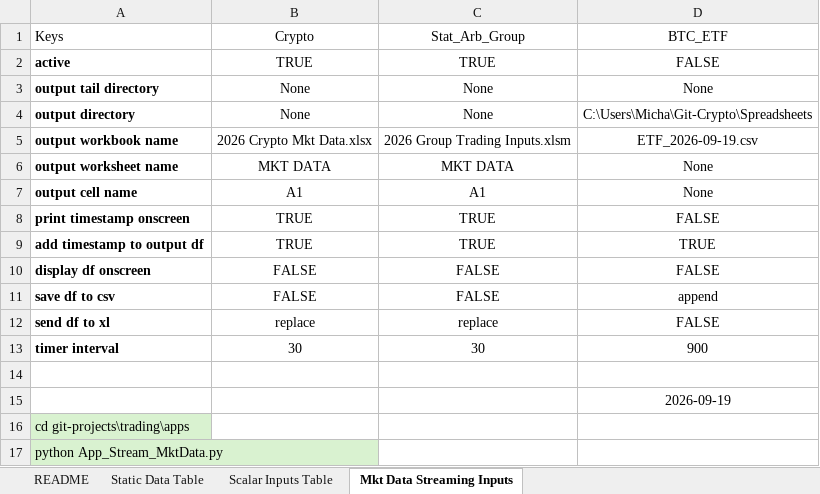
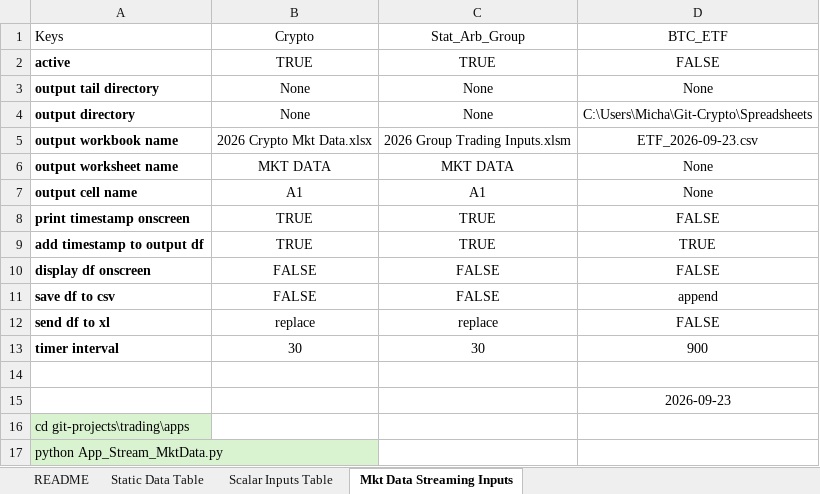
Before and after one commit to mikehyland-quant/trading, an Excel workbook: spreadsheets/2026 Fin Inst Database.xlsx, sheet Mkt Data Streaming Inputs, drawn as a sheet; values as stored, in another font and other column widths than the file's, no borders; conditional formats and table styles not drawn; the diff names each change by its address in the sheet, - before the commit and + after, or states it on an @@ line.

```diff
--- a/spreadsheets/2026 Fin Inst Database.xlsx (sheet Mkt Data Streaming Inputs)
+++ b/spreadsheets/2026 Fin Inst Database.xlsx (sheet Mkt Data Streaming Inputs)
-D5: ETF_2026-09-19.csv
+D5: ETF_2026-09-23.csv
-D15: 2026-09-19
+D15: 2026-09-23
```
Also changed, not shown: sheet Scalar Inputs Table, sheet Static Data Table, spreadsheets/2026 BTC ETF Ratios.xlsx, spreadsheets/2026 Crypto Mkt Data.xlsx, 10 other files.
